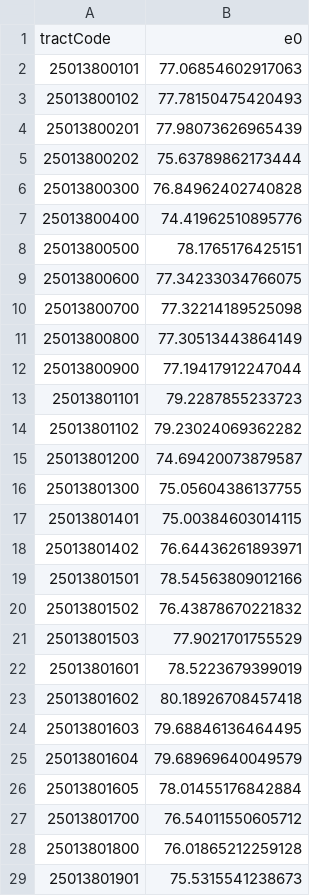
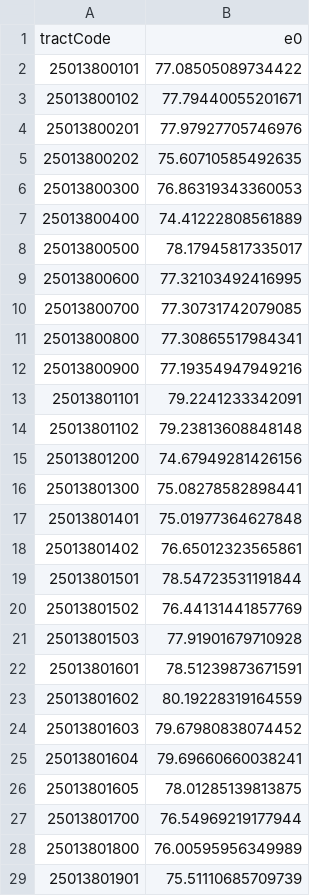
Before and after one commit to eugeniopaglino/qmwg_sme, a CSV file: data/output/e0ByTract.csv, drawn as a sheet; only a part is shown; the diff covers the shown part only.

```diff
--- a/data/output/e0ByTract.csv
+++ b/data/output/e0ByTract.csv
@@ -1,29 +1,29 @@
 tractCode,e0
-25013800101,77.06854602917063
-25013800102,77.78150475420493
-25013800201,77.98073626965439
-25013800202,75.63789862173444
-25013800300,76.84962402740828
-25013800400,74.41962510895776
-25013800500,78.1765176425151
-25013800600,77.34233034766075
-25013800700,77.32214189525098
-25013800800,77.30513443864149
-25013800900,77.19417912247044
-25013801101,79.2287855233723
-25013801102,79.23024069362282
-25013801200,74.69420073879587
-25013801300,75.05604386137755
-25013801401,75.00384603014115
-25013801402,76.64436261893971
-25013801501,78.54563809012166
-25013801502,76.43878670221832
-25013801503,77.9021701755529
-25013801601,78.5223679399019
-25013801602,80.18926708457418
-25013801603,79.68846136464495
-25013801604,79.68969640049579
-25013801605,78.01455176842884
-25013801700,76.54011550605712
-25013801800,76.01865212259128
-25013801901,75.5315541238673
+25013800101,77.08505089734422
+25013800102,77.79440055201671
+25013800201,77.97927705746976
+25013800202,75.60710585492635
+25013800300,76.86319343360053
+25013800400,74.41222808561889
+25013800500,78.17945817335017
+25013800600,77.32103492416995
+25013800700,77.30731742079085
+25013800800,77.30865517984341
+25013800900,77.19354947949216
+25013801101,79.2241233342091
+25013801102,79.23813608848148
+25013801200,74.67949281426156
+25013801300,75.08278582898441
+25013801401,75.01977364627848
+25013801402,76.65012323565861
+25013801501,78.54723531191844
+25013801502,76.44131441857769
+25013801503,77.91901679710928
+25013801601,78.51239873671591
+25013801602,80.19228319164559
+25013801603,79.67980838074452
+25013801604,79.69660660038241
+25013801605,78.01285139813875
+25013801700,76.54969219177944
+25013801800,76.00595956349989
+25013801901,75.51110685709739
```
Also changed, not shown: 101 edited cells elsewhere in this file, data/output/ltModelMWDataForTracts.csv, 8 other files.
